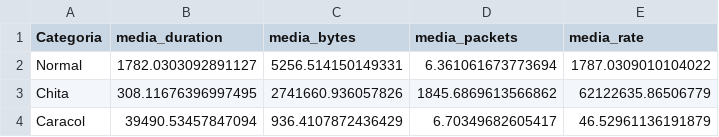
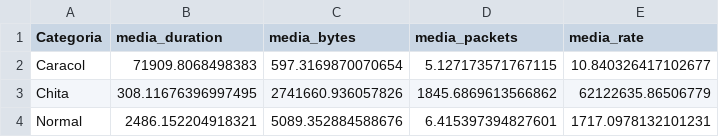
Before and after one commit to DeivisFelipe/N-BIG, a CSV file: Saida/Graficos/AnaliseCaida/Proporcoes/20250629_Medias_Taxa.csv, drawn as a sheet.

```diff
--- a/Saida/Graficos/AnaliseCaida/Proporcoes/20250629_Medias_Taxa.csv
+++ b/Saida/Graficos/AnaliseCaida/Proporcoes/20250629_Medias_Taxa.csv
@@ -1,4 +1,4 @@
 Categoria,media_duration,media_bytes,media_packets,media_rate
-Normal,1782.0303092891127,5256.514150149331,6.361061673773694,1787.0309010104022
+Caracol,71909.8068498383,597.3169870070654,5.127173571767115,10.840326417102677
 Chita,308.11676396997495,2741660.936057826,1845.6869613566862,62122635.86506779
-Caracol,39490.53457847094,936.4107872436429,6.70349682605417,46.52961136191879
+Normal,2486.152204918321,5089.352884588676,6.415397394827601,1717.0978132101231
```
Also changed, not shown: Saida/Graficos/AnaliseCaida/Proporcoes/20250629_Medias_Duracao.csv, Saida/Graficos/AnaliseCaida/Proporcoes/20250629_Medias_Volume.csv, 18 other files.
